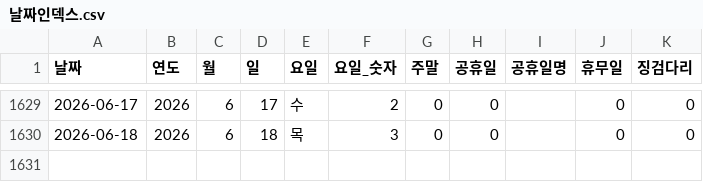
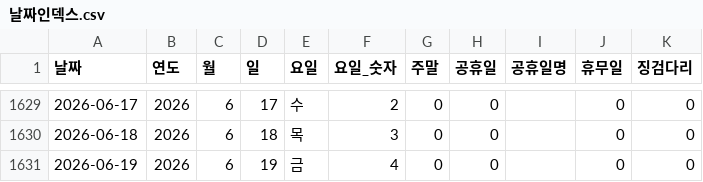
Before and after one commit to CSID-DGU/2026-1-CECD1-3-Hanwool-06, a CSV file: analysis/risk_snapshot/data/processed_data/날짜인덱스.csv, drawn as a sheet; only a part is shown, gaps mark what is left out; the diff names each change by its address in the sheet, - before the commit and + after, or states it on an @@ line.

Commit message:
data: 2026-06-18 위험도·사용량 스냅샷 갱신

```diff
--- a/analysis/risk_snapshot/data/processed_data/날짜인덱스.csv
+++ b/analysis/risk_snapshot/data/processed_data/날짜인덱스.csv
+row 1631: 2026-06-19 | 2026 | 6 | 19 | 금 | 4 | 0 | 0 |  | 0 | 0
```
Also changed, not shown: 3 other files.
